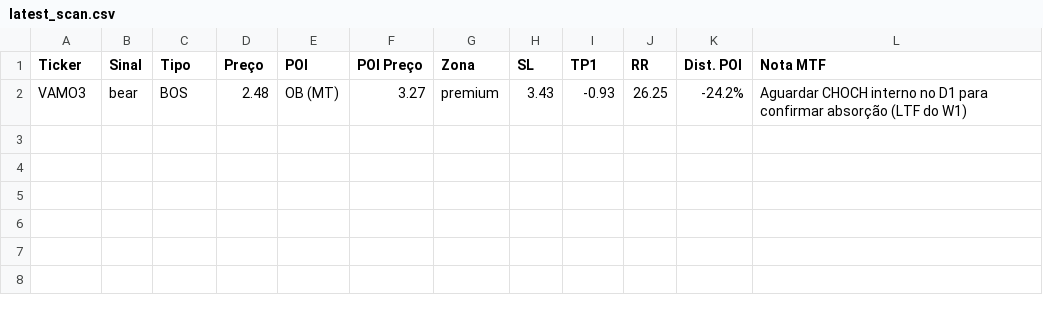
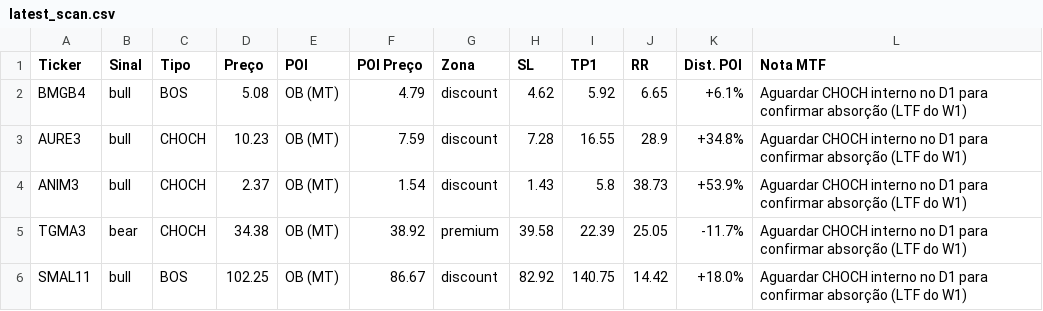
Before and after one commit to julianimmj/week-screener-smc, a CSV file: latest_scan.csv, drawn as a sheet; removed rows and columns are numbered as before the commit, all else as after; the diff names each change by its address in the sheet, - before the commit and + after, or states it on an @@ line.

```diff
--- a/latest_scan.csv
+++ b/latest_scan.csv
-row 2: VAMO3 | bear | BOS | 2.48 | OB (MT) | 3.27 | premium | 3.43 | -0.93 | 26.25 | -24.2% | Aguardar CHOCH interno no D1 para confirmar absorção (LTF do W1)
+row 2: BMGB4 | bull | BOS | 5.08 | OB (MT) | 4.79 | discount | 4.62 | 5.92 | 6.65 | +6.1% | Aguardar CHOCH interno no D1 para confirmar absorção (LTF do W1)
+row 3: AURE3 | bull | CHOCH | 10.23 | OB (MT) | 7.59 | discount | 7.28 | 16.55 | 28.9 | +34.8% | Aguardar CHOCH interno no D1 para confirmar absorção (LTF do W1)
+row 4: ANIM3 | bull | CHOCH | 2.37 | OB (MT) | 1.54 | discount | 1.43 | 5.8 | 38.73 | +53.9% | Aguardar CHOCH interno no D1 para confirmar absorção (LTF do W1)
+row 5: TGMA3 | bear | CHOCH | 34.38 | OB (MT) | 38.92 | premium | 39.58 | 22.39 | 25.05 | -11.7% | Aguardar CHOCH interno no D1 para confirmar absorção (LTF do W1)
+row 6: SMAL11 | bull | BOS | 102.25 | OB (MT) | 86.67 | discount | 82.92 | 140.75 | 14.42 | +18.0% | Aguardar CHOCH interno no D1 para confirmar absorção (LTF do W1)
```
Also changed, not shown: 1 other file.
